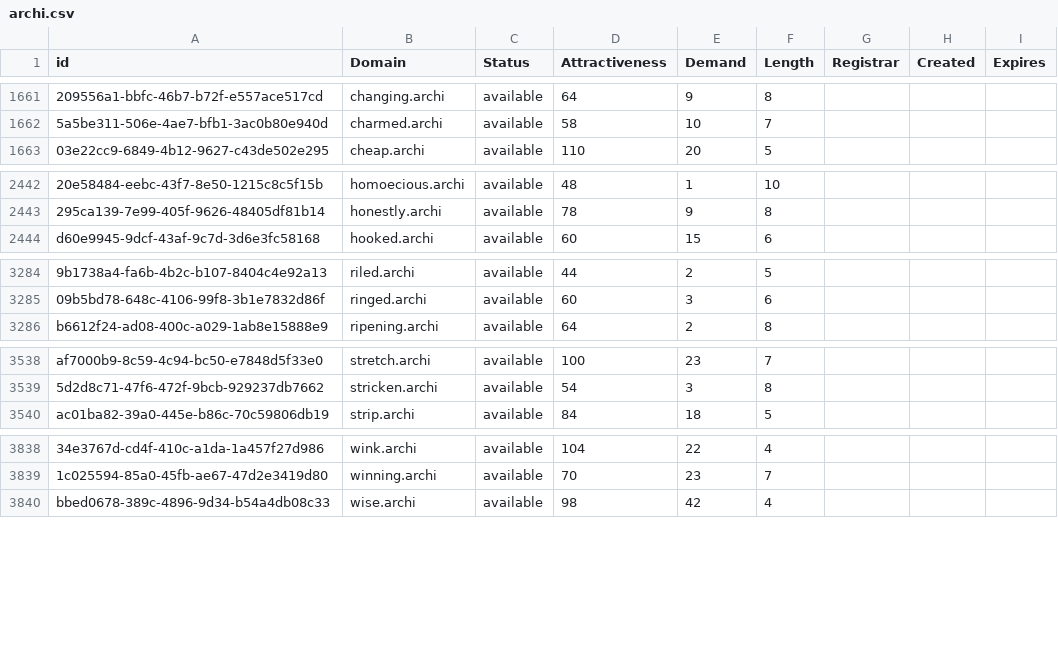
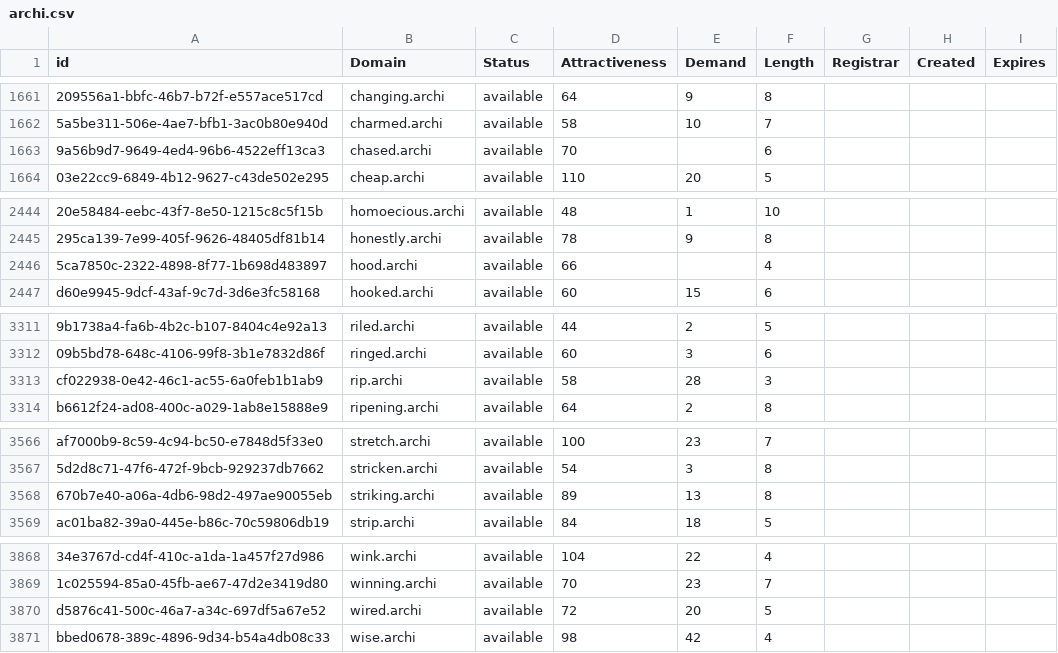
Before and after one commit to UniqueDomains/archi-oneword-domains, a CSV file: archi.csv, drawn as a sheet; only a part is shown, gaps mark what is left out; the diff covers the shown part only; the diff names each change by its address in the sheet, - before the commit and + after, or states it on an @@ line.

```diff
--- a/archi.csv
+++ b/archi.csv
+row 1663: 9a56b9d7-9649-4ed4-96b6-4522eff13ca3 | chased.archi | available | 70 |  | 6
+row 2446: 5ca7850c-2322-4898-8f77-1b698d483897 | hood.archi | available | 66 |  | 4
+row 3313: cf022938-0e42-46c1-ac55-6a0feb1b1ab9 | rip.archi | available | 58 | 28 | 3
+row 3568: 670b7e40-a06a-4db6-98d2-497ae90055eb | striking.archi | available | 89 | 13 | 8
+row 3870: d5876c41-500c-46a7-a34c-697df5a67e52 | wired.archi | available | 72 | 20 | 5
```
Also changed, not shown: 28 added rows and 1 edited cell elsewhere in this file, 2 other files.
